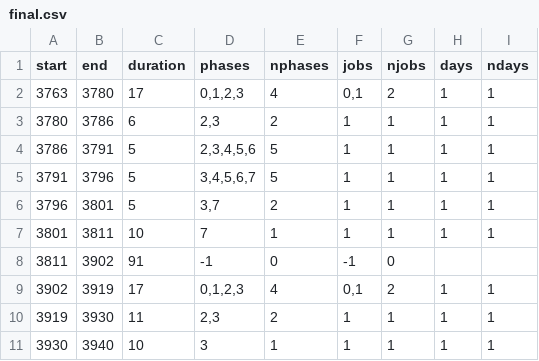
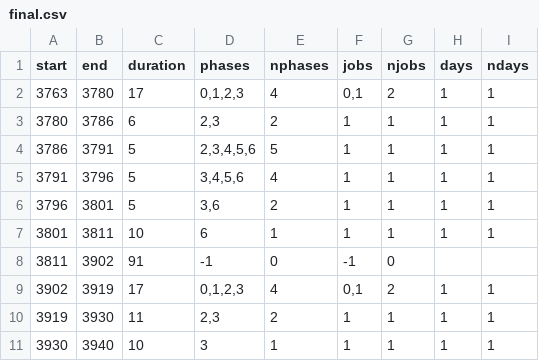
Before and after one commit to PabloPavan/overlap-intervals, a CSV file: data/final.csv, drawn as a sheet.

Commit message:
Adding new results  Changes to be committed: 	modified:   R/interval_small.png 	modified:   R/saida_final.png 	modified:   R/view_intervals.org 	modified:   data/final.csv 	modified:   data/intervals.small.csv 	modified:   data/phases.csv

```diff
--- a/data/final.csv
+++ b/data/final.csv
@@ -4,5 +4,5 @@ start;end;duration;phases;nphases;jobs;njobs;days;ndays
 3786;3791;5;2,3,4,5,6;5;1;1;1;1
-3791;3796;5;3,4,5,6,7;5;1;1;1;1
-3796;3801;5;3,7;2;1;1;1;1
-3801;3811;10;7;1;1;1;1;1
+3791;3796;5;3,4,5,6;4;1;1;1;1
+3796;3801;5;3,6;2;1;1;1;1
+3801;3811;10;6;1;1;1;1;1
 3811;3902;91;-1;0;-1;0
```
Also changed, not shown: data/intervals.small.csv, data/phases.csv, 3 other files.
